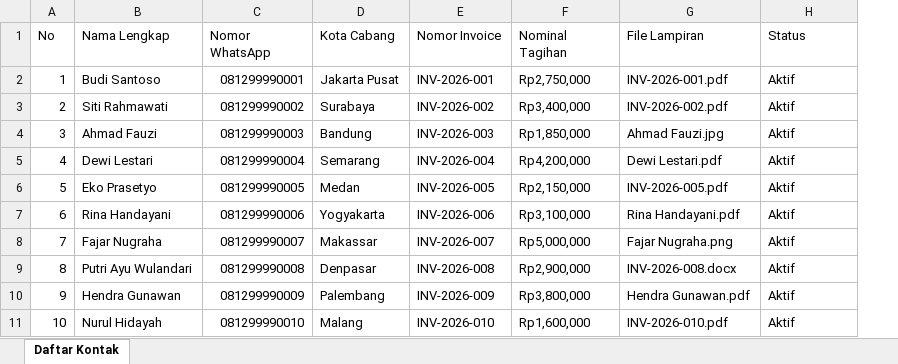
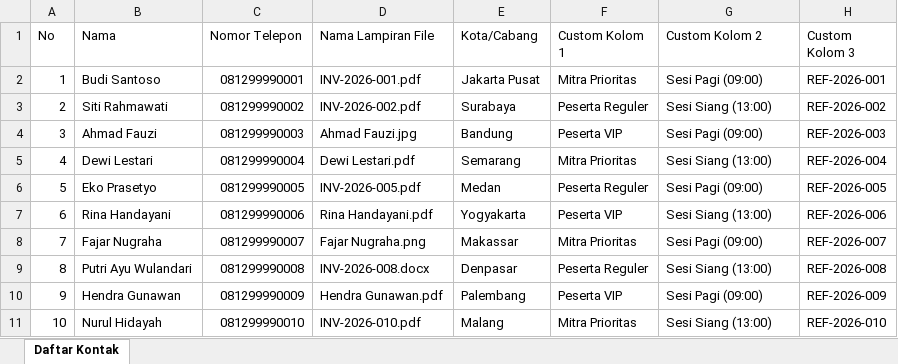
Before and after one commit to samuelchrist12/whatsapp-bulk-rust, an Excel workbook: sample_data/Daftar_Kontak_Penerima.xlsx, sheet Daftar Kontak, drawn as a sheet; only a part is shown; values as stored, in another font and other column widths than the file's, no cell formats; removed rows and columns are numbered as before the commit, all else as after; the diff covers the shown part only; the diff names each change by its address in the sheet, - before the commit and + after, or states it on an @@ line.

Commit message:
feat: generalize 8-column schema, add xlsx template downloader, and dynamic custom column headers

```diff
--- a/sample_data/Daftar_Kontak_Penerima.xlsx (sheet Daftar Kontak)
+++ b/sample_data/Daftar_Kontak_Penerima.xlsx (sheet Daftar Kontak)
+column D (Nama Lampiran File), rows 2-11: INV-2026-001.pdf | INV-2026-002.pdf | Ahmad Fauzi.jpg | Dewi Lestari.pdf | INV-2026-005.pdf | Rina Handayani.pdf | Fajar Nugraha.png | INV-2026-008.docx | Hendra Gunawan.pdf | INV-2026-010.pdf
-column E (Nomor Invoice), rows 2-11: INV-2026-001 | INV-2026-002 | INV-2026-003 | INV-2026-004 | INV-2026-005 | INV-2026-006 | INV-2026-007 | INV-2026-008 | INV-2026-009 | INV-2026-010
-B1: Nama Lengkap
+B1: Nama
-C1: Nomor WhatsApp
+C1: Nomor Telepon
-E1: Kota Cabang
+E1: Kota/Cabang
-F1: Nominal Tagihan
+F1: Custom Kolom 1
-G1: File Lampiran
+G1: Custom Kolom 2
-H1: Status
+H1: Custom Kolom 3
-F2 (Custom Kolom 1): Rp2,750,000
+F2 (Custom Kolom 1): Mitra Prioritas
-G2 (Custom Kolom 2): INV-2026-001.pdf
+G2 (Custom Kolom 2): Sesi Pagi (09:00)
-H2 (Custom Kolom 3): Aktif
+H2 (Custom Kolom 3): REF-2026-001
-F3 (Custom Kolom 1): Rp3,400,000
+F3 (Custom Kolom 1): Peserta Reguler
-G3 (Custom Kolom 2): INV-2026-002.pdf
+G3 (Custom Kolom 2): Sesi Siang (13:00)
-H3 (Custom Kolom 3): Aktif
+H3 (Custom Kolom 3): REF-2026-002
-F4 (Custom Kolom 1): Rp1,850,000
+F4 (Custom Kolom 1): Peserta VIP
-G4 (Custom Kolom 2): Ahmad Fauzi.jpg
+G4 (Custom Kolom 2): Sesi Pagi (09:00)
-H4 (Custom Kolom 3): Aktif
+H4 (Custom Kolom 3): REF-2026-003
-F5 (Custom Kolom 1): Rp4,200,000
+F5 (Custom Kolom 1): Mitra Prioritas
-G5 (Custom Kolom 2): Dewi Lestari.pdf
+G5 (Custom Kolom 2): Sesi Siang (13:00)
-H5 (Custom Kolom 3): Aktif
+H5 (Custom Kolom 3): REF-2026-004
-F6 (Custom Kolom 1): Rp2,150,000
+F6 (Custom Kolom 1): Peserta Reguler
-G6 (Custom Kolom 2): INV-2026-005.pdf
+G6 (Custom Kolom 2): Sesi Pagi (09:00)
-H6 (Custom Kolom 3): Aktif
+H6 (Custom Kolom 3): REF-2026-005
-F7 (Custom Kolom 1): Rp3,100,000
+F7 (Custom Kolom 1): Peserta VIP
-G7 (Custom Kolom 2): Rina Handayani.pdf
+G7 (Custom Kolom 2): Sesi Siang (13:00)
-H7 (Custom Kolom 3): Aktif
+H7 (Custom Kolom 3): REF-2026-006
-F8 (Custom Kolom 1): Rp5,000,000
+F8 (Custom Kolom 1): Mitra Prioritas
-G8 (Custom Kolom 2): Fajar Nugraha.png
+G8 (Custom Kolom 2): Sesi Pagi (09:00)
-H8 (Custom Kolom 3): Aktif
+H8 (Custom Kolom 3): REF-2026-007
-F9 (Custom Kolom 1): Rp2,900,000
+F9 (Custom Kolom 1): Peserta Reguler
-G9 (Custom Kolom 2): INV-2026-008.docx
+G9 (Custom Kolom 2): Sesi Siang (13:00)
-H9 (Custom Kolom 3): Aktif
+H9 (Custom Kolom 3): REF-2026-008
-F10 (Custom Kolom 1): Rp3,800,000
+F10 (Custom Kolom 1): Peserta VIP
-G10 (Custom Kolom 2): Hendra Gunawan.pdf
+G10 (Custom Kolom 2): Sesi Pagi (09:00)
-H10 (Custom Kolom 3): Aktif
+H10 (Custom Kolom 3): REF-2026-009
-F11 (Custom Kolom 1): Rp1,600,000
+F11 (Custom Kolom 1): Mitra Prioritas
-G11 (Custom Kolom 2): INV-2026-010.pdf
+G11 (Custom Kolom 2): Sesi Siang (13:00)
-H11 (Custom Kolom 3): Aktif
+H11 (Custom Kolom 3): REF-2026-010
```
Also changed, not shown: 15 edited cells elsewhere in this sheet, cell formats, sample_data/Sample_Contact_List.xlsx, 12 other files.
